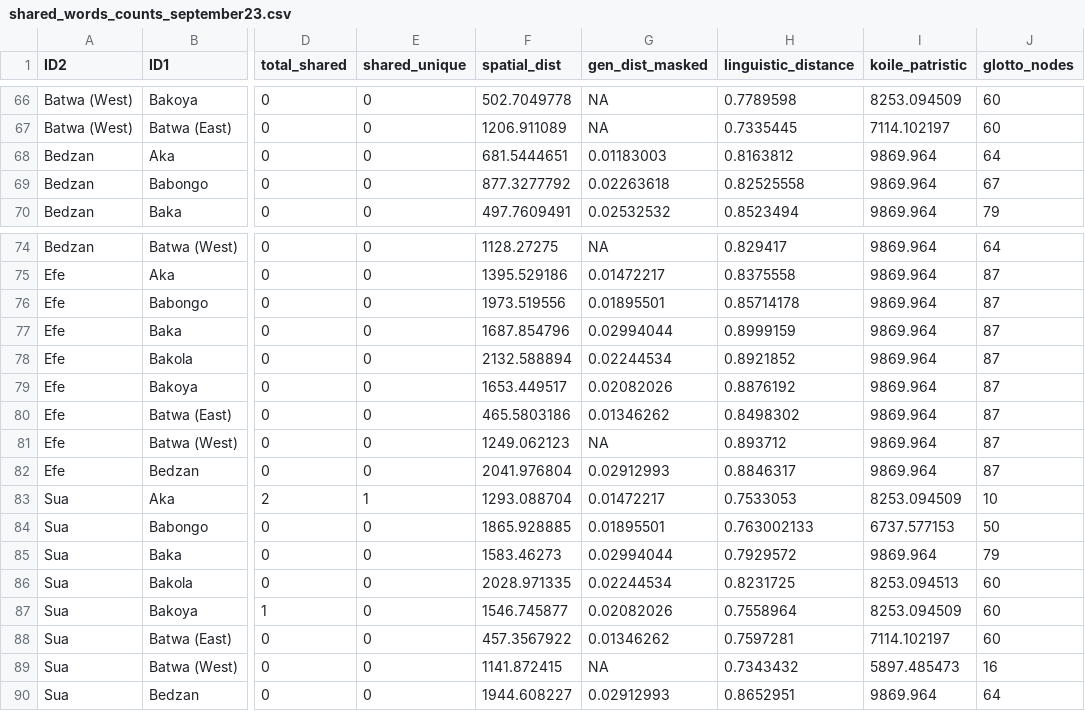
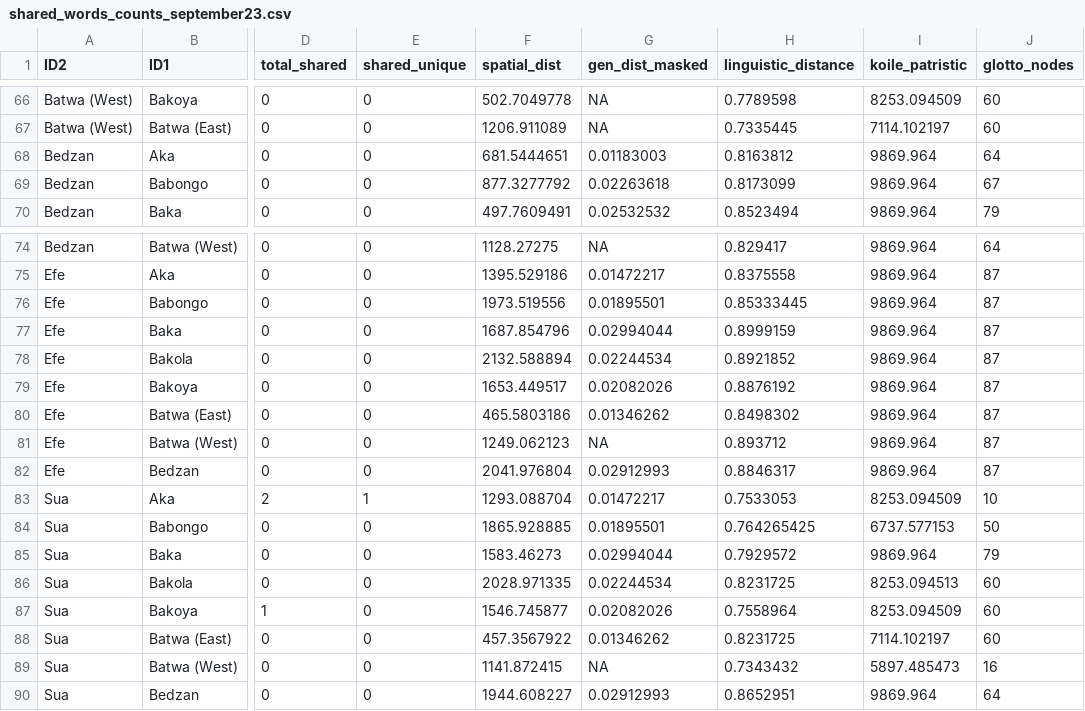
Before and after one commit to ceciliapad/GenCultEvo, a CSV file: data/shared_words_counts_september23.csv, drawn as a sheet; only a part is shown, gaps mark what is left out; the diff covers the shown part only; the diff names each change by its address in the sheet, - before the commit and + after, or states it on an @@ line.

```diff
--- a/data/shared_words_counts_september23.csv
+++ b/data/shared_words_counts_september23.csv
-H69 (linguistic_distance): 0.82525558
+H69 (linguistic_distance): 0.8173099
-H76 (linguistic_distance): 0.85714178
+H76 (linguistic_distance): 0.85333445
-H84 (linguistic_distance): 0.763002133
+H84 (linguistic_distance): 0.764265425
-H88 (linguistic_distance): 0.7597281
+H88 (linguistic_distance): 0.8231725
```
Also changed, not shown: 32 edited cells elsewhere in this file, 1 other file.
